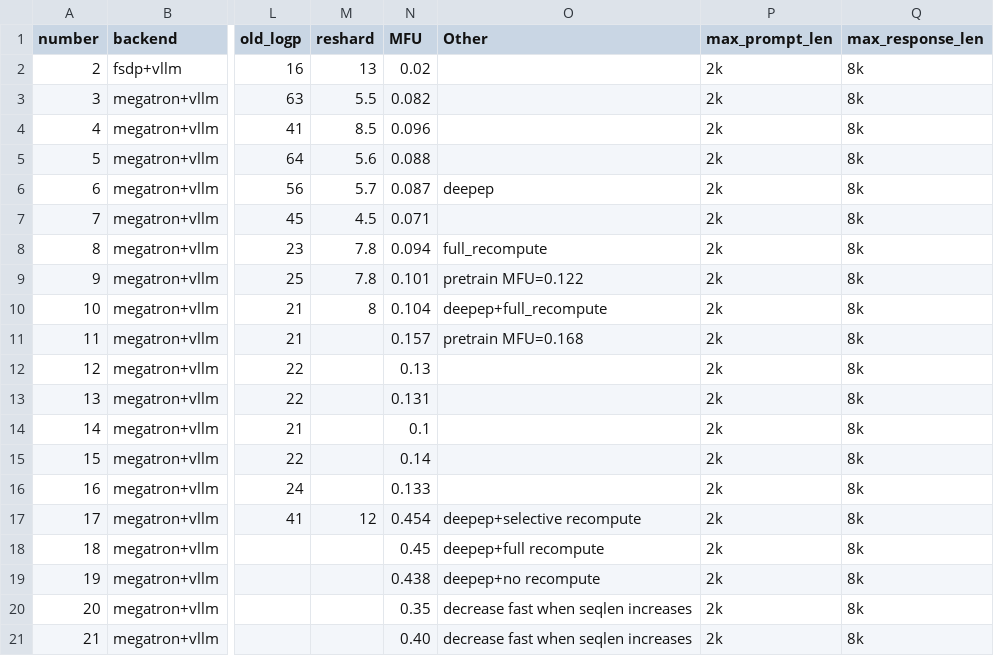
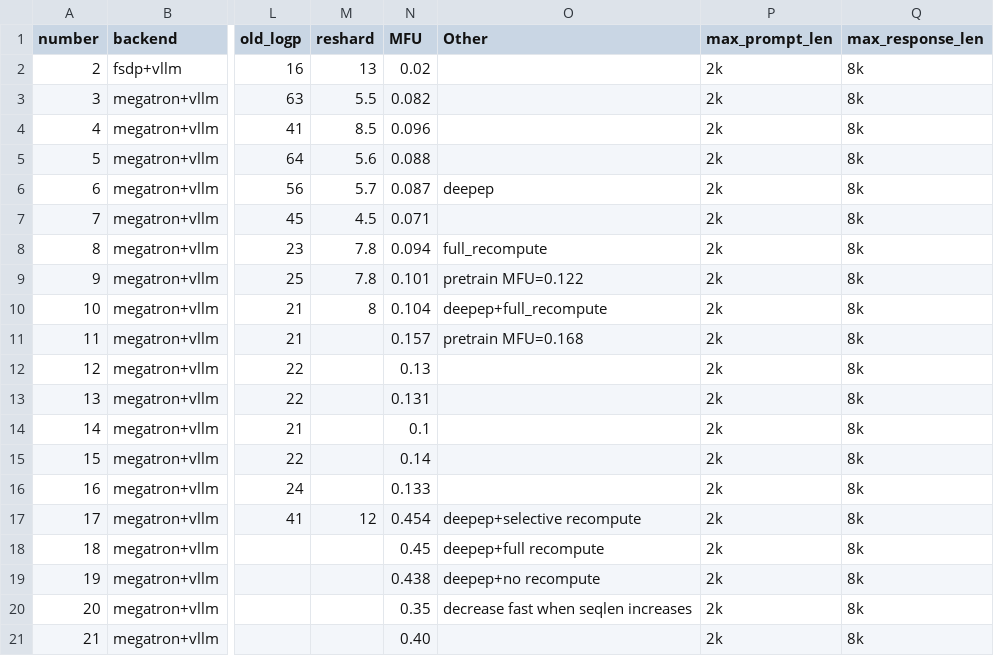
Before and after one commit to ISEEKYAN/verl_megatron_practice, a CSV file: dapo_moe30b.csv, drawn as a sheet; only a part is shown, gaps mark what is left out; the diff names each change by its address in the sheet, - before the commit and + after, or states it on an @@ line.

Commit message:
remove incorrect description

```diff
--- a/dapo_moe30b.csv
+++ b/dapo_moe30b.csv
-O21 (Other): decrease fast when seqlen increases
+O21 (Other): (empty)
```
